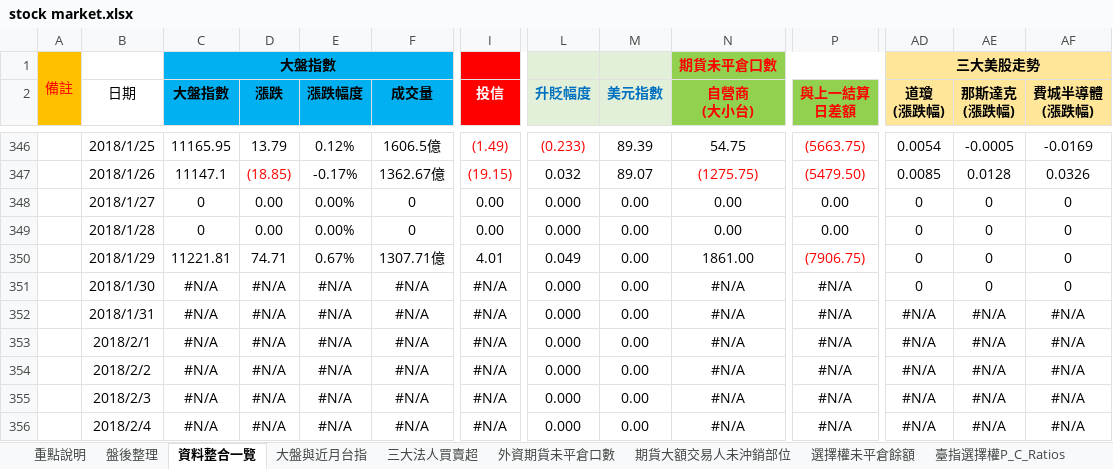
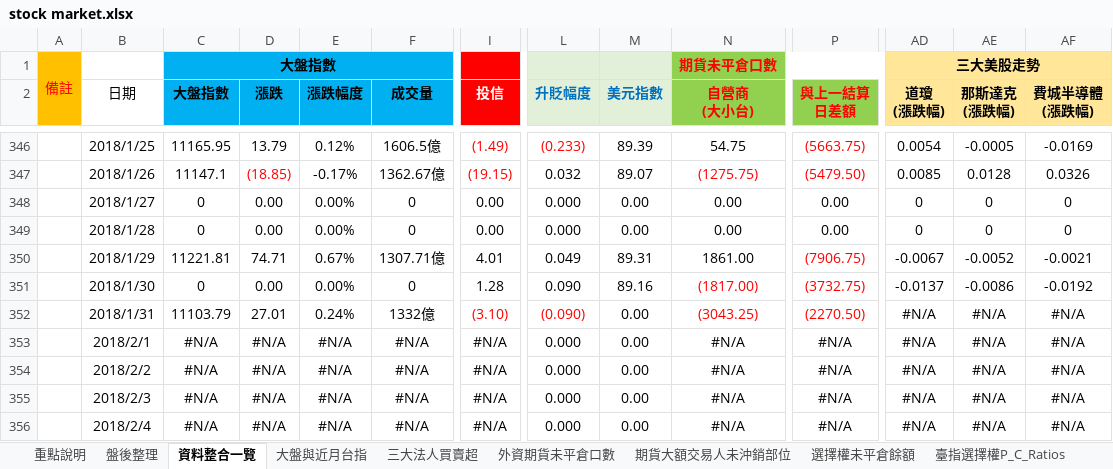
Before and after one commit to g301876/investment, an Excel workbook: stock market.xlsx, sheet 資料整合一覽, drawn as a sheet; only a part is shown, gaps mark what is left out; values as stored, in another font and other column widths than the file's, no borders; removed rows and columns are numbered as before the commit, all else as after; rows hold the shown columns only; the diff covers the shown part only; the diff names each change by its address in the sheet, - before the commit and + after, or states it on an @@ line.

```diff
--- a/stock market.xlsx (sheet 資料整合一覽)
+++ b/stock market.xlsx (sheet 資料整合一覽)
-M350 (美元指數): 0.00
+M350 (美元指數): 89.31
-AD350 (道瓊 (漲跌幅)): 0
+AD350 (道瓊 (漲跌幅)): -0.0067
-AE350 (那斯達克 (漲跌幅)): 0
+AE350 (那斯達克 (漲跌幅)): -0.0052
-AF350 (費城半導體 (漲跌幅)): 0
+AF350 (費城半導體 (漲跌幅)): -0.0021
-row 351:  | 2018/1/30 | #N/A | #N/A | #N/A | #N/A | #N/A | 0.000 | 0.00 | #N/A | #N/A | 0 | 0 | 0
+row 351:  | 2018/1/30 | 0 | 0.00 | 0.00% | 0 | 1.28 | 0.090 | 89.16 | (1817.00) | (3732.75) | -0.0137 | -0.0086 | -0.0192
-C352 (大盤指數): #N/A
+C352 (大盤指數): 11103.79
-D352 (漲跌): #N/A
+D352 (漲跌): 27.01
-E352 (漲跌幅度): #N/A
+E352 (漲跌幅度): 0.24%
-F352 (成交量): #N/A
+F352 (成交量): 1332億
-I352 (投信): #N/A
+I352 (投信): (3.10)
-I352 text colour: black
+I352 text colour: #FF0000
-L352 (升貶幅度): 0.000
+L352 (升貶幅度): (0.090)
-L352 text colour: black
+L352 text colour: #FF0000
-N352 (自營商 (大小台)): #N/A
+N352 (自營商 (大小台)): (3043.25)
-N352 text colour: black
+N352 text colour: #FF0000
-P352 (與上一結算 日差額): #N/A
+P352 (與上一結算 日差額): (2270.50)
-P352 text colour: black
+P352 text colour: #FF0000
```
Also changed, not shown: 18 edited cells elsewhere in this sheet, sheet 盤後整理, sheet 期貨大額交易人未沖銷部位, sheet 外資期貨未平倉口數, sheet 散戶多空比, sheet 三大美股走勢, sheet 選擇權未平倉餘額, 4 more sheets, charts or pictures, tpex.xlsx, twse.xlsx.
